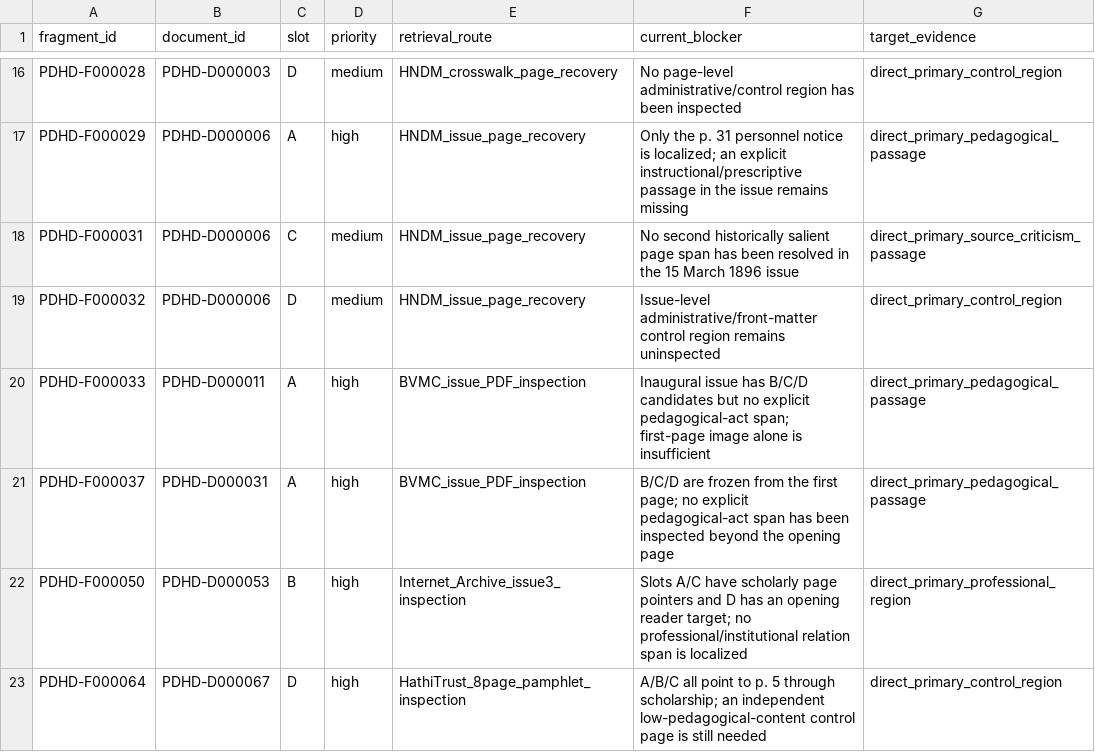
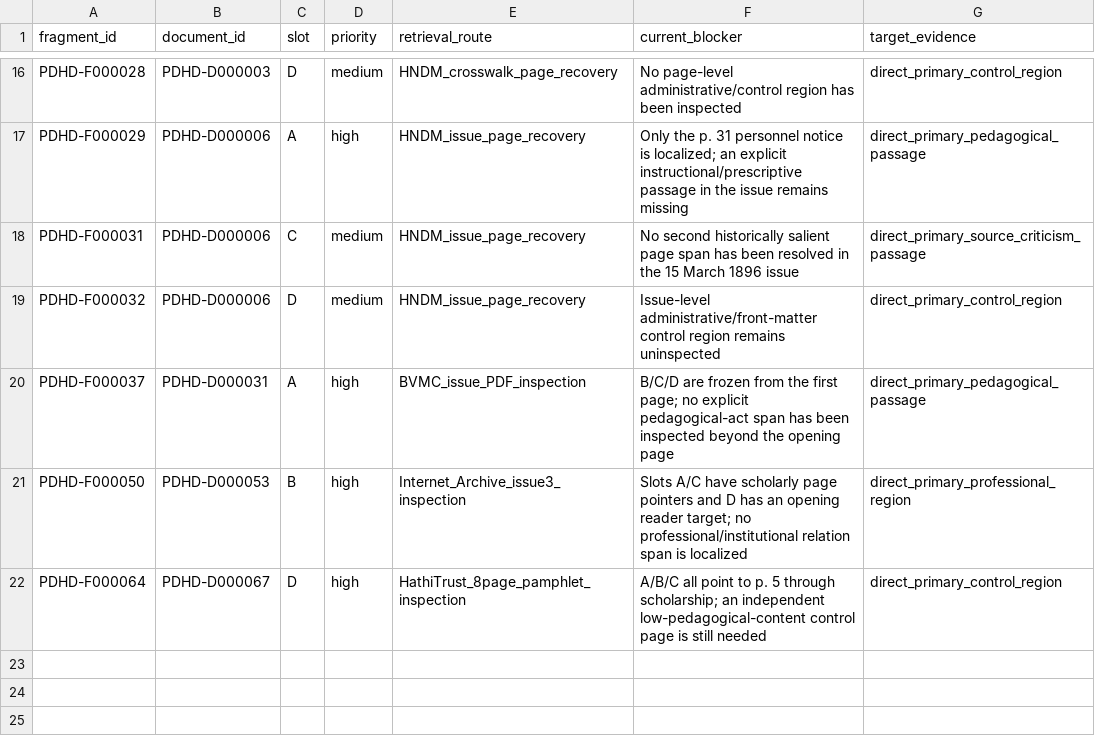
Before and after one commit to fersandovalgtz/practica-docente-historica-digital, a CSV file: data/samples/fragment_gap_queue_0_1.csv, drawn as a sheet; only a part is shown, gaps mark what is left out; the diff names each change by its address in the sheet, - before the commit and + after, or states it on an @@ line.

Commit message:
Reduce PDHD fragment gap queue to 21 slots

```diff
--- a/data/samples/fragment_gap_queue_0_1.csv
+++ b/data/samples/fragment_gap_queue_0_1.csv
-row 20: PDHD-F000033 | PDHD-D000011 | A | high | BVMC_issue_PDF_inspection | Inaugural issue has B/C/D candidates but no explicit pedagogical-act span; first-page image alone is insufficient | direct_primary_pedagogical_passage
```
